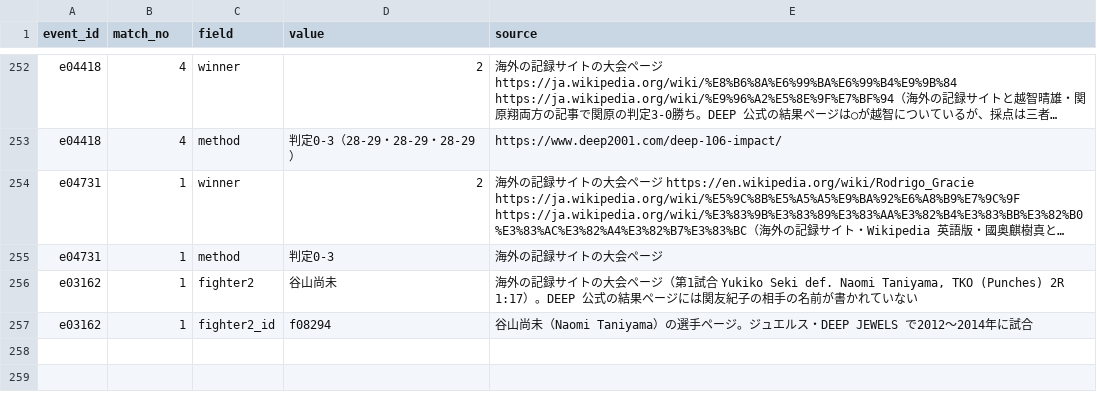
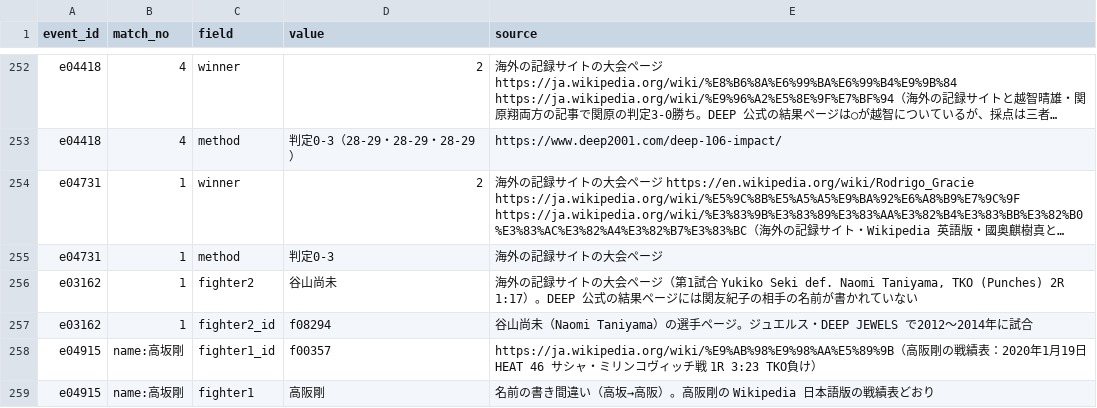
Before and after one commit to japan-mma-record/japan-mma-record.github.io, a TSV file: data/fixes.tsv, drawn as a sheet; only a part is shown, gaps mark what is left out; long unchanged cells end in ….

```diff
--- a/data/fixes.tsv
+++ b/data/fixes.tsv
@@ -257 +257,3 @@ e03162	1	fighter2	谷山尚未	海外の記録サイトの大会ページ（第1
 e03162	1	fighter2_id	f08294	谷山尚未（Naomi Taniyama）の選手ページ。ジュエルス・DEEP JEWELS で2012〜2014年に試合
+e04915	name:高坂剛	fighter1_id	f00357	https://ja.wikipedia.org/wiki/%E9%AB%98%E9%98%AA%E5%89%9B（高阪剛の戦績表：2020年1月19日 HEAT 46 サシャ・ミリンコヴィッチ戦 1R 3:23 TKO負け）
+e04915	name:高坂剛	fighter1	高阪剛	名前の書き間違い（高坂→高阪）。高阪剛の Wikipedia 日本語版の戦績表どおり
```
Also changed, not shown: data/links.tsv.
